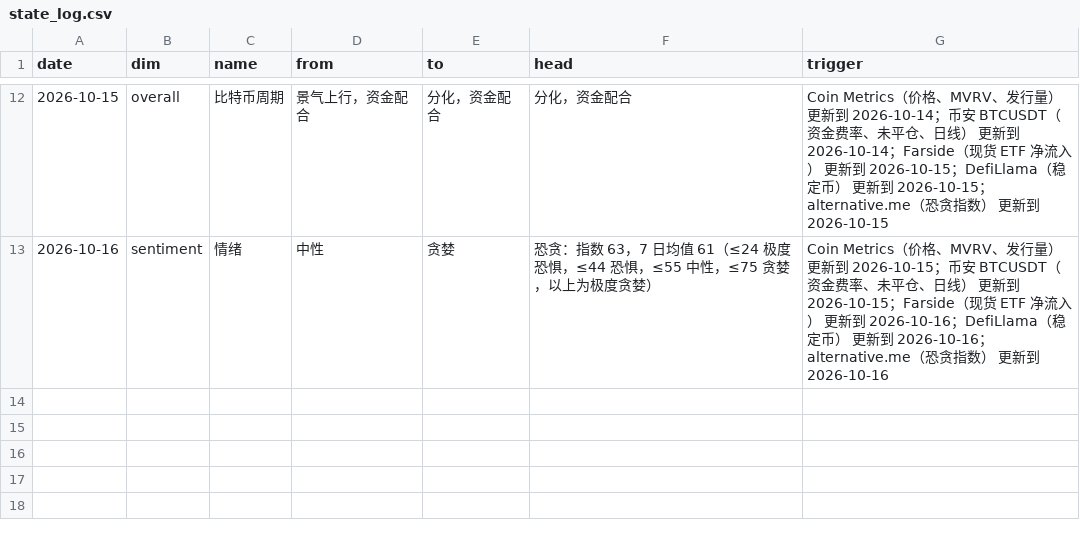
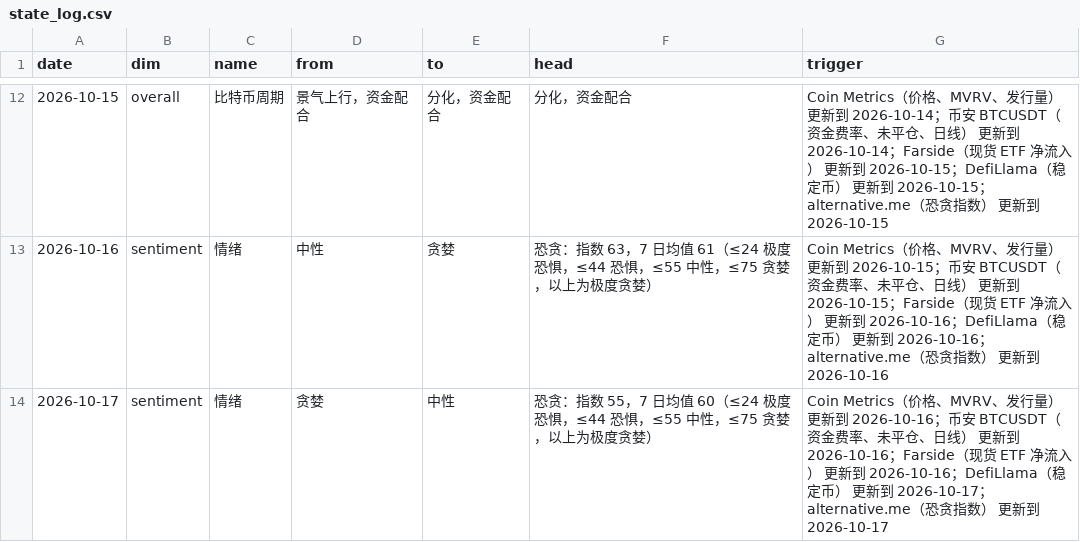
Before and after one commit to cool1990/Invest_Dashboard_V2, a CSV file: data/crypto/state_log.csv, drawn as a sheet; only a part is shown, gaps mark what is left out.

```diff
--- a/data/crypto/state_log.csv
+++ b/data/crypto/state_log.csv
@@ -13 +13,2 @@ date,dim,name,from,to,head,trigger
 2026-10-16,sentiment,情绪,中性,贪婪,恐贪：指数 63，7 日均值 61（≤24 极度恐惧，≤44 恐惧，≤55 中性，≤75 贪婪，以上为极度贪婪）,Coin Metrics（价格、MVRV、发行量） 更新到 2026-10-15；币安 BTCUSDT（资金费率、未平仓、日线） 更新到 2026-10-15；Farside（现货 ETF 净流入） 更新到 2026-10-16；DefiLlama（稳定币） 更新到 2026-10-16；alternative.me（恐贪指数） 更新到 2026-10-16
+2026-10-17,sentiment,情绪,贪婪,中性,恐贪：指数 55，7 日均值 60（≤24 极度恐惧，≤44 恐惧，≤55 中性，≤75 贪婪，以上为极度贪婪）,Coin Metrics（价格、MVRV、发行量） 更新到 2026-10-16；币安 BTCUSDT（资金费率、未平仓、日线） 更新到 2026-10-16；Farside（现货 ETF 净流入） 更新到 2026-10-16；DefiLlama（稳定币） 更新到 2026-10-17；alternative.me（恐贪指数） 更新到 2026-10-17
```
Also changed, not shown: data/raw/crypto/binance_funding.csv, data/raw/crypto/binance_oi.csv, 15 other files.
